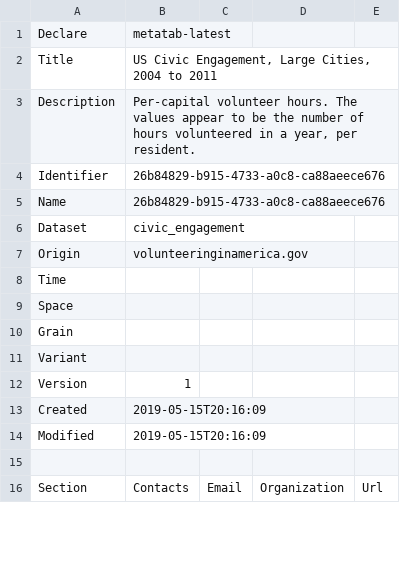
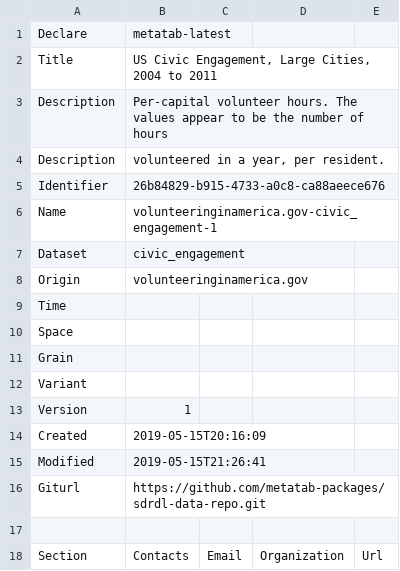
Before and after one commit to metatab-packages/sdrdl-data-repo, a CSV file: packages/us-civic-engagement-large-cities-2004-to-2011/metadata.csv, drawn as a sheet; only a part is shown; addresses are those after the commit; the diff names each change by its address in the sheet, - before the commit and + after, or states it on an @@ line.

```diff
--- a/packages/us-civic-engagement-large-cities-2004-to-2011/metadata.csv
+++ b/packages/us-civic-engagement-large-cities-2004-to-2011/metadata.csv
-B3: …of hours volunteered in a year, per resident.
+B3: …of hours
+row 4: Description | volunteered in a year, per resident.
-B6: 26b84829-b915-4733-a0c8-ca88aeece676
+B6: volunteeringinamerica.gov-civic_engagement-1
-B15: 2019-05-15T20:16:09
+B15: 2019-05-15T21:26:41
+row 16: Giturl | https://github.com/metatab-packages/sdrdl-data-repo.git
```
Also changed, not shown: packages/3-4-50-deaths-2000-2011/metadata.csv, packages/canyon-existing-conditions-maps/metadata.csv, 17 other files.
